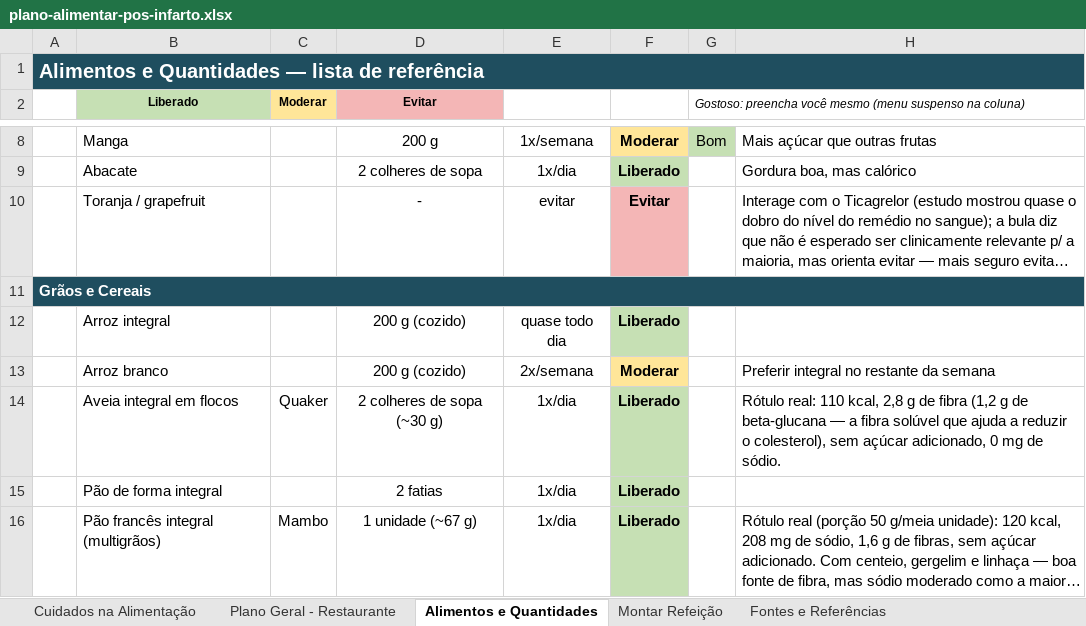
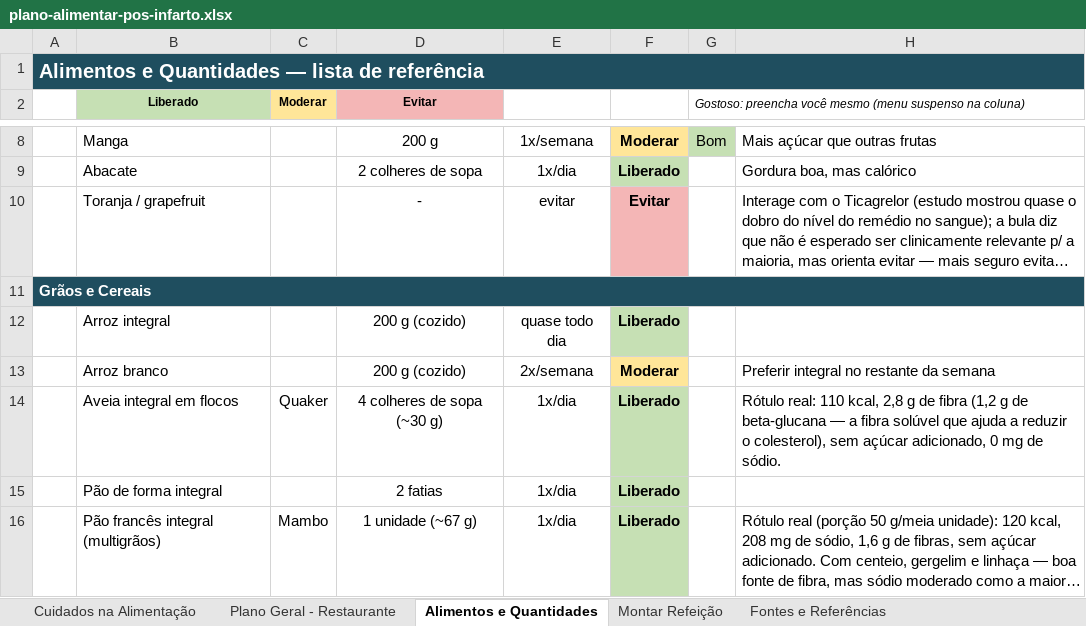
Before and after one commit to ozeki-adnipo/SaudeGustavoAlimentacao, an Excel workbook: planilha/plano-alimentar-pos-infarto.xlsx, sheet Alimentos e Quantidades, drawn as a sheet; only a part is shown, gaps mark what is left out; long unchanged cells end in …; values as stored, in another font and other column widths than the file's, no borders; the diff covers the shown part only; the diff names each change by its address in the sheet, - before the commit and + after, or states it on an @@ line.

```diff
--- a/planilha/plano-alimentar-pos-infarto.xlsx (sheet Alimentos e Quantidades)
+++ b/planilha/plano-alimentar-pos-infarto.xlsx (sheet Alimentos e Quantidades)
-D14 (Evitar): 2 colheres de sopa (~30 g)
+D14 (Evitar): 4 colheres de sopa (~30 g)
```
Also changed, not shown: 2 edited cells elsewhere in this sheet, 1 other file.
